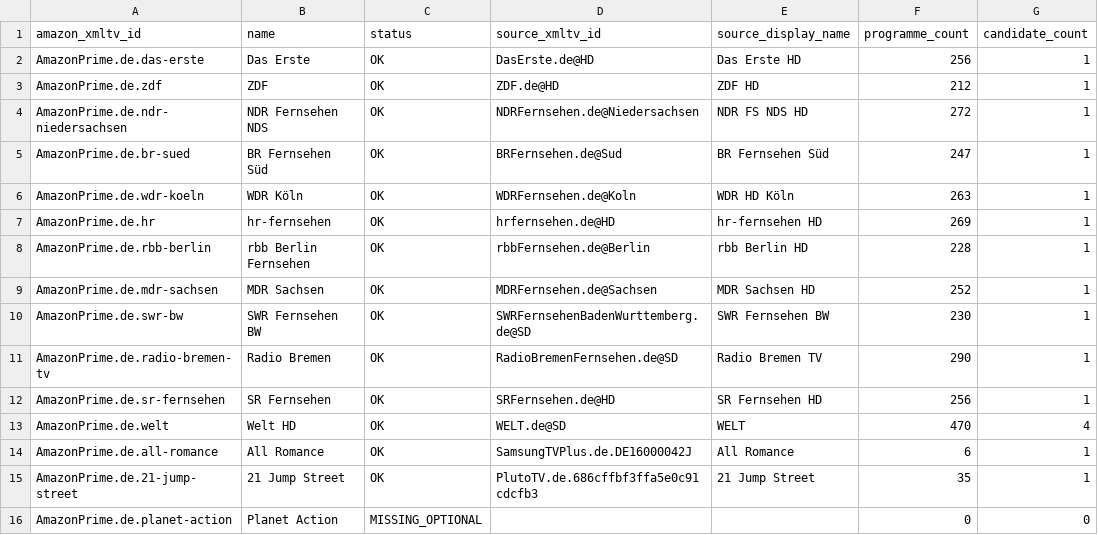
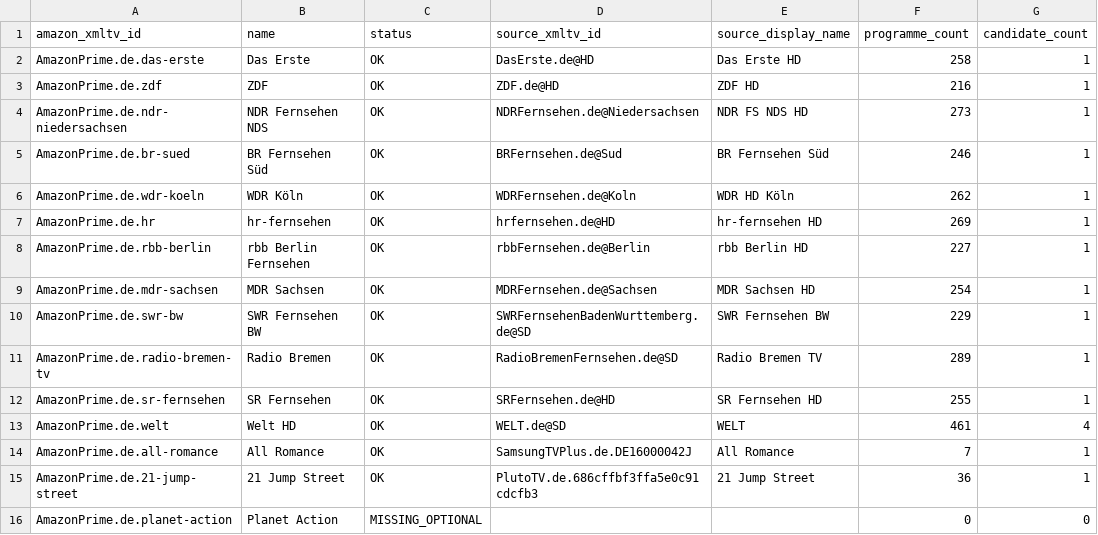
Before and after one commit to Kaimandura/epg-de, a CSV file: reports/amazon-coverage.csv, drawn as a sheet.

```diff
--- a/reports/amazon-coverage.csv
+++ b/reports/amazon-coverage.csv
@@ -1,16 +1,16 @@
 amazon_xmltv_id,name,status,source_xmltv_id,source_display_name,programme_count,candidate_count
-AmazonPrime.de.das-erste,Das Erste,OK,DasErste.de@HD,Das Erste HD,256,1
-AmazonPrime.de.zdf,ZDF,OK,ZDF.de@HD,ZDF HD,212,1
-AmazonPrime.de.ndr-niedersachsen,NDR Fernsehen NDS,OK,NDRFernsehen.de@Niedersachsen,NDR FS NDS HD,272,1
-AmazonPrime.de.br-sued,BR Fernsehen Süd,OK,BRFernsehen.de@Sud,BR Fernsehen Süd,247,1
-AmazonPrime.de.wdr-koeln,WDR Köln,OK,WDRFernsehen.de@Koln,WDR HD Köln,263,1
+AmazonPrime.de.das-erste,Das Erste,OK,DasErste.de@HD,Das Erste HD,258,1
+AmazonPrime.de.zdf,ZDF,OK,ZDF.de@HD,ZDF HD,216,1
+AmazonPrime.de.ndr-niedersachsen,NDR Fernsehen NDS,OK,NDRFernsehen.de@Niedersachsen,NDR FS NDS HD,273,1
+AmazonPrime.de.br-sued,BR Fernsehen Süd,OK,BRFernsehen.de@Sud,BR Fernsehen Süd,246,1
+AmazonPrime.de.wdr-koeln,WDR Köln,OK,WDRFernsehen.de@Koln,WDR HD Köln,262,1
 AmazonPrime.de.hr,hr-fernsehen,OK,hrfernsehen.de@HD,hr-fernsehen HD,269,1
-AmazonPrime.de.rbb-berlin,rbb Berlin Fernsehen,OK,rbbFernsehen.de@Berlin,rbb Berlin HD,228,1
-AmazonPrime.de.mdr-sachsen,MDR Sachsen,OK,MDRFernsehen.de@Sachsen,MDR Sachsen HD,252,1
-AmazonPrime.de.swr-bw,SWR Fernsehen BW,OK,SWRFernsehenBadenWurttemberg.de@SD,SWR Fernsehen BW,230,1
-AmazonPrime.de.radio-bremen-tv,Radio Bremen,OK,RadioBremenFernsehen.de@SD,Radio Bremen TV,290,1
-AmazonPrime.de.sr-fernsehen,SR Fernsehen,OK,SRFernsehen.de@HD,SR Fernsehen HD,256,1
-AmazonPrime.de.welt,Welt HD,OK,WELT.de@SD,WELT,470,4
-AmazonPrime.de.all-romance,All Romance,OK,SamsungTVPlus.de.DE16000042J,All Romance,6,1
-AmazonPrime.de.21-jump-street,21 Jump Street,OK,PlutoTV.de.686cffbf3ffa5e0c91cdcfb3,21 Jump Street,35,1
+AmazonPrime.de.rbb-berlin,rbb Berlin Fernsehen,OK,rbbFernsehen.de@Berlin,rbb Berlin HD,227,1
+AmazonPrime.de.mdr-sachsen,MDR Sachsen,OK,MDRFernsehen.de@Sachsen,MDR Sachsen HD,254,1
+AmazonPrime.de.swr-bw,SWR Fernsehen BW,OK,SWRFernsehenBadenWurttemberg.de@SD,SWR Fernsehen BW,229,1
+AmazonPrime.de.radio-bremen-tv,Radio Bremen,OK,RadioBremenFernsehen.de@SD,Radio Bremen TV,289,1
+AmazonPrime.de.sr-fernsehen,SR Fernsehen,OK,SRFernsehen.de@HD,SR Fernsehen HD,255,1
+AmazonPrime.de.welt,Welt HD,OK,WELT.de@SD,WELT,461,4
+AmazonPrime.de.all-romance,All Romance,OK,SamsungTVPlus.de.DE16000042J,All Romance,7,1
+AmazonPrime.de.21-jump-street,21 Jump Street,OK,PlutoTV.de.686cffbf3ffa5e0c91cdcfb3,21 Jump Street,36,1
 AmazonPrime.de.planet-action,Planet Action,MISSING_OPTIONAL,,,0,0
```
Also changed, not shown: reports/coverage.csv, reports/master-cleanup.csv, 7 other files.
